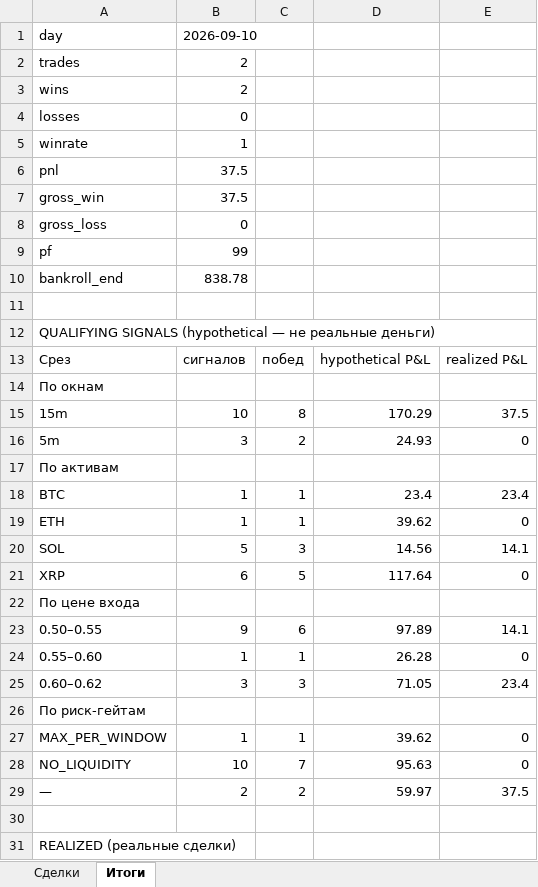
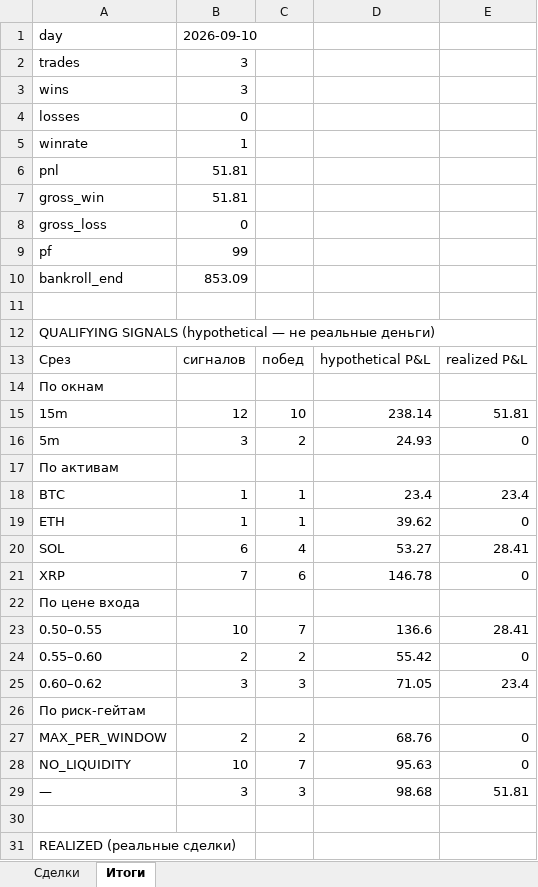
Before and after one commit to n85t594ht5-creator/polybot, an Excel workbook: reports/2026-09-10.xlsx, sheet Итоги, drawn as a sheet; only a part is shown; values as stored, in another font and other column widths than the file's, no borders; removed rows and columns are numbered as before the commit, all else as after; the diff covers the shown part only; the diff names each change by its address in the sheet, - before the commit and + after, or states it on an @@ line.

```diff
--- a/reports/2026-09-10.xlsx (sheet Итоги)
+++ b/reports/2026-09-10.xlsx (sheet Итоги)
-B2:B3: 2
+B2:B3: 3
-B6:B7: 37.5
+B6:B7: 51.81
-B10: 838.78
+B10: 853.09
-row 15: 15m | 10 | 8 | 170.29 | 37.5
+row 15: 15m | 12 | 10 | 238.14 | 51.81
-row 20: SOL | 5 | 3 | 14.56 | 14.1
+row 20: SOL | 6 | 4 | 53.27 | 28.41
-B21: 6
+B21: 7
-C21: 5
+C21: 6
-D21: 117.64
+D21: 146.78
-row 23: 0.50–0.55 | 9 | 6 | 97.89 | 14.1
+row 23: 0.50–0.55 | 10 | 7 | 136.6 | 28.41
-B24: 1
+B24: 2
-C24: 1
+C24: 2
-D24: 26.28
+D24: 55.42
-B27: 1
+B27: 2
-C27: 1
+C27: 2
-D27: 39.62
+D27: 68.76
-row 29: — | 2 | 2 | 59.97 | 37.5
+row 29: — | 3 | 3 | 98.68 | 51.81
```
Also changed, not shown: 6 added rows and 5 removed rows elsewhere in this sheet, sheet Сделки, reports/2026-09-09.xlsx, 5 other files.
